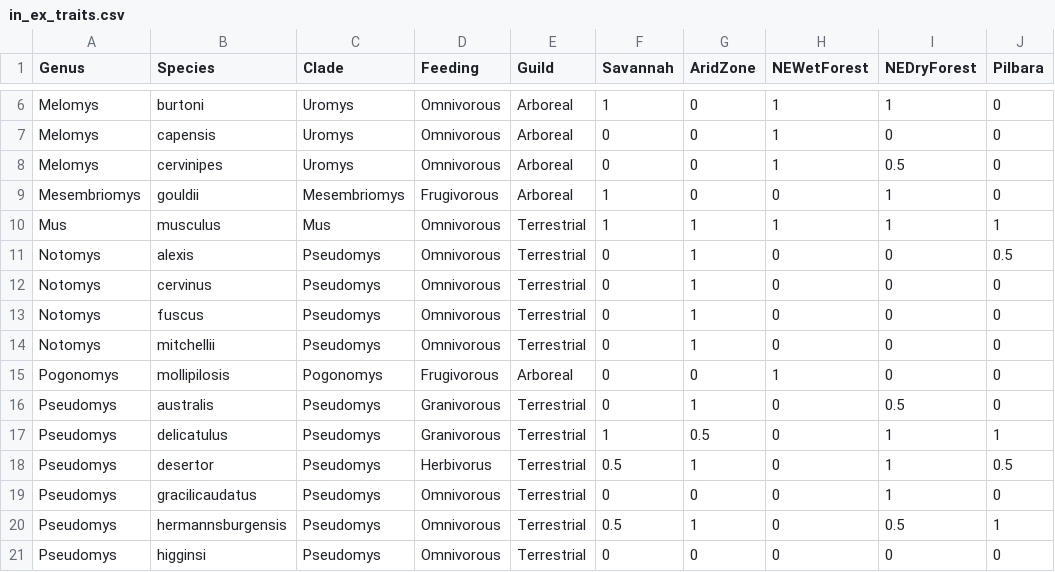
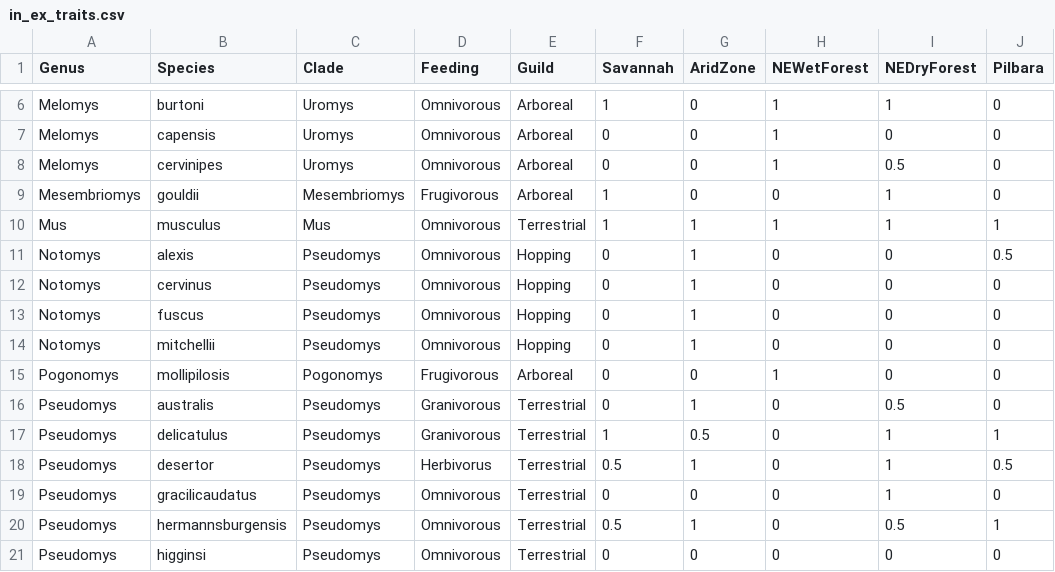
Before and after one commit to miracleray/eco-rodents, a CSV file: Data/Processed/in_ex_traits.csv, drawn as a sheet; only a part is shown, gaps mark what is left out; the diff names each change by its address in the sheet, - before the commit and + after, or states it on an @@ line.

Commit message:
Added hopping into the guild plots

```diff
--- a/Data/Processed/in_ex_traits.csv
+++ b/Data/Processed/in_ex_traits.csv
-E11:E14 (Guild): Terrestrial
+E11:E14 (Guild): Hopping
```
Also changed, not shown: 2 other files.
